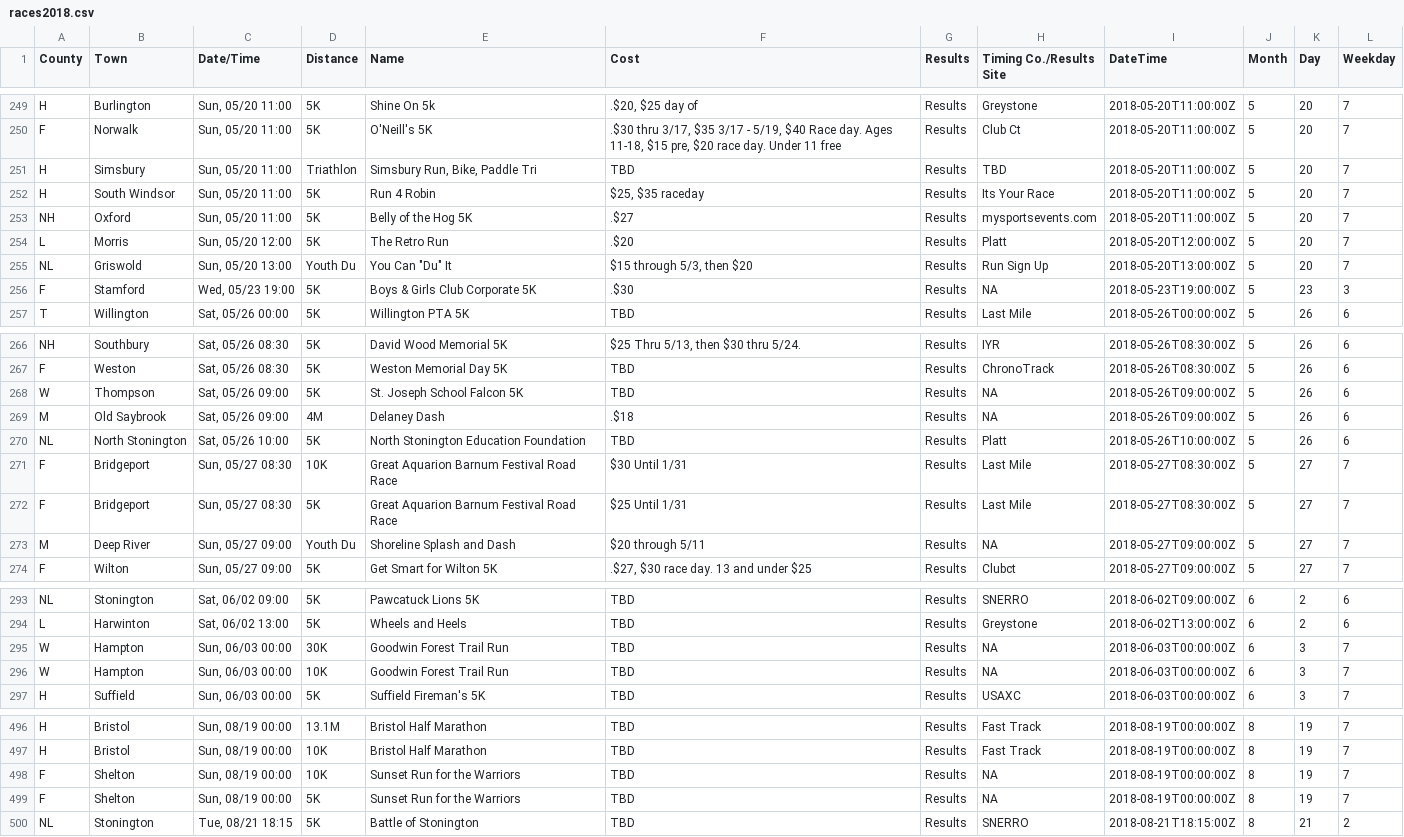
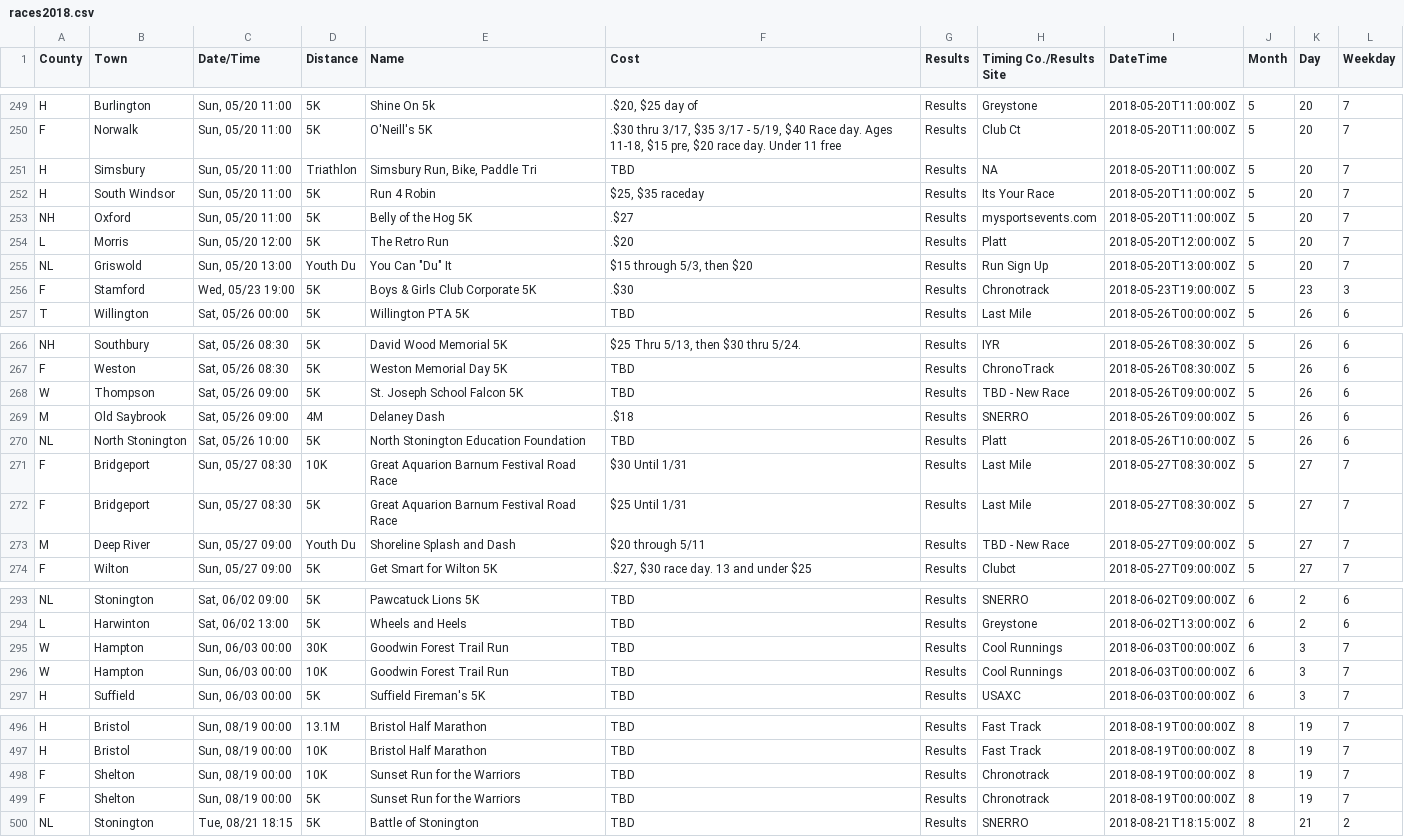
Before and after one commit to jpasini/dataviz-project-template, a CSV file: data/races2018.csv, drawn as a sheet; only a part is shown, gaps mark what is left out; the diff covers the shown part only.

Commit message:
fresh data

```diff
--- a/data/races2018.csv
+++ b/data/races2018.csv
@@ -251,3 +251,3 @@ H,Burlington,"Sun, 05/20 11:00",5K,Shine On 5k,".$20, $25 day of",Results,Greyst
 F,Norwalk,"Sun, 05/20 11:00",5K,O'Neill's 5K,".$30 thru 3/17, $35 3/17 - 5/19, $40 Race day. Ages 11-18, $15 pre, $20 race day.  Under 11 free",Results,Club Ct,2018-05-20T11:00:00Z,5,20,7
-H,Simsbury,"Sun, 05/20 11:00",Triathlon,"Simsbury Run, Bike, Paddle Tri",TBD,Results,TBD,2018-05-20T11:00:00Z,5,20,7
+H,Simsbury,"Sun, 05/20 11:00",Triathlon,"Simsbury Run, Bike, Paddle Tri",TBD,Results,NA,2018-05-20T11:00:00Z,5,20,7
 H,South Windsor,"Sun, 05/20 11:00",5K,Run 4 Robin,"$25,  $35 raceday",Results,Its Your Race,2018-05-20T11:00:00Z,5,20,7
@@ -256,3 +256,3 @@ L,Morris,"Sun, 05/20 12:00",5K,The Retro Run,.$20,Results,Platt,2018-05-20T12:00
 NL,Griswold,"Sun, 05/20 13:00",Youth Du,"You Can ""Du"" It","$15 through 5/3, then $20",Results,Run Sign Up,2018-05-20T13:00:00Z,5,20,7
-F,Stamford,"Wed, 05/23 19:00",5K,Boys & Girls Club Corporate 5K,.$30,Results,NA,2018-05-23T19:00:00Z,5,23,3
+F,Stamford,"Wed, 05/23 19:00",5K,Boys & Girls Club Corporate 5K,.$30,Results,Chronotrack,2018-05-23T19:00:00Z,5,23,3
 T,Willington,"Sat, 05/26 00:00",5K,Willington PTA 5K,TBD,Results,Last Mile,2018-05-26T00:00:00Z,5,26,6
@@ -268,4 +268,4 @@ NH,Southbury,"Sat, 05/26 08:30",5K,David Wood Memorial 5K,"$25 Thru 5/13, then $
 F,Weston,"Sat, 05/26 08:30",5K,Weston Memorial Day 5K,TBD,Results,ChronoTrack,2018-05-26T08:30:00Z,5,26,6
-W,Thompson,"Sat, 05/26 09:00",5K,St. Joseph School Falcon 5K,TBD,Results,NA,2018-05-26T09:00:00Z,5,26,6
-M,Old Saybrook,"Sat, 05/26 09:00",4M,Delaney Dash,.$18,Results,NA,2018-05-26T09:00:00Z,5,26,6
+W,Thompson,"Sat, 05/26 09:00",5K,St. Joseph School Falcon 5K,TBD,Results,TBD - New Race,2018-05-26T09:00:00Z,5,26,6
+M,Old Saybrook,"Sat, 05/26 09:00",4M,Delaney Dash,.$18,Results,SNERRO,2018-05-26T09:00:00Z,5,26,6
 NL,North Stonington,"Sat, 05/26 10:00",5K,North Stonington Education Foundation,TBD,Results,Platt,2018-05-26T10:00:00Z,5,26,6
@@ -273,3 +273,3 @@ F,Bridgeport,"Sun, 05/27 08:30",10K,Great Aquarion Barnum Festival Road Race,$30
 F,Bridgeport,"Sun, 05/27 08:30",5K,Great Aquarion Barnum Festival Road Race,$25 Until 1/31,Results,Last Mile,2018-05-27T08:30:00Z,5,27,7
-M,Deep River,"Sun, 05/27 09:00",Youth Du,Shoreline Splash and Dash,$20 through 5/11,Results,NA,2018-05-27T09:00:00Z,5,27,7
+M,Deep River,"Sun, 05/27 09:00",Youth Du,Shoreline Splash and Dash,$20 through 5/11,Results,TBD - New Race,2018-05-27T09:00:00Z,5,27,7
 F,Wilton,"Sun, 05/27 09:00",5K,Get Smart for Wilton 5K,".$27, $30 race day.  13 and under $25",Results,Clubct,2018-05-27T09:00:00Z,5,27,7
@@ -295,4 +295,4 @@ NL,Stonington,"Sat, 06/02 09:00",5K,Pawcatuck Lions 5K,TBD,Results,SNERRO,2018-0
 L,Harwinton,"Sat, 06/02 13:00",5K,Wheels and Heels,TBD,Results,Greystone,2018-06-02T13:00:00Z,6,2,6
-W,Hampton,"Sun, 06/03 00:00",30K,Goodwin Forest Trail Run,TBD,Results,NA,2018-06-03T00:00:00Z,6,3,7
-W,Hampton,"Sun, 06/03 00:00",10K,Goodwin Forest Trail Run,TBD,Results,NA,2018-06-03T00:00:00Z,6,3,7
+W,Hampton,"Sun, 06/03 00:00",30K,Goodwin Forest Trail Run,TBD,Results,Cool Runnings,2018-06-03T00:00:00Z,6,3,7
+W,Hampton,"Sun, 06/03 00:00",10K,Goodwin Forest Trail Run,TBD,Results,Cool Runnings,2018-06-03T00:00:00Z,6,3,7
 H,Suffield,"Sun, 06/03 00:00",5K,Suffield Fireman's 5K,TBD,Results,USAXC,2018-06-03T00:00:00Z,6,3,7
@@ -499,4 +499,4 @@ H,Bristol,"Sun, 08/19 00:00",13.1M,Bristol Half Marathon,TBD,Results,Fast Track,
 H,Bristol,"Sun, 08/19 00:00",10K,Bristol Half Marathon,TBD,Results,Fast Track,2018-08-19T00:00:00Z,8,19,7
-F,Shelton,"Sun, 08/19 00:00",10K,Sunset Run for the Warriors,TBD,Results,NA,2018-08-19T00:00:00Z,8,19,7
-F,Shelton,"Sun, 08/19 00:00",5K,Sunset Run for the Warriors,TBD,Results,NA,2018-08-19T00:00:00Z,8,19,7
+F,Shelton,"Sun, 08/19 00:00",10K,Sunset Run for the Warriors,TBD,Results,Chronotrack,2018-08-19T00:00:00Z,8,19,7
+F,Shelton,"Sun, 08/19 00:00",5K,Sunset Run for the Warriors,TBD,Results,Chronotrack,2018-08-19T00:00:00Z,8,19,7
 NL,Stonington,"Tue, 08/21 18:15",5K,Battle of Stonington,TBD,Results,SNERRO,2018-08-21T18:15:00Z,8,21,2
```
Also changed, not shown: 13 edited cells elsewhere in this file, 2 other files.
